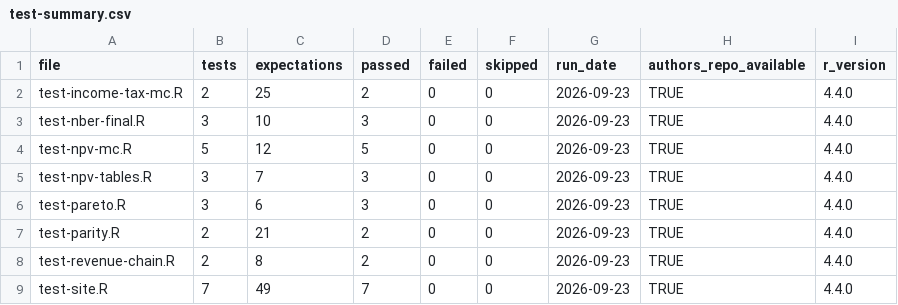
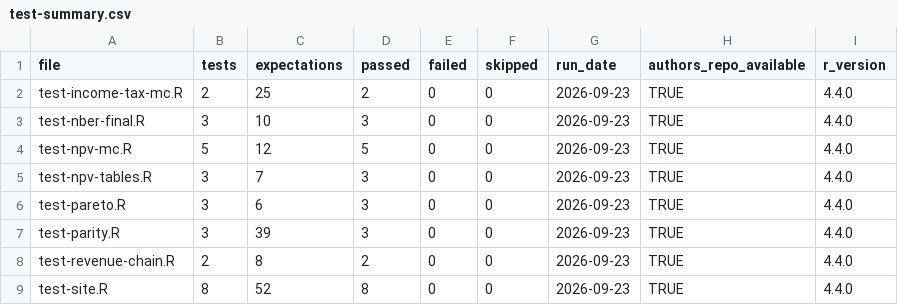
Before and after one commit to fhoces/opa-prop40, a CSV file: opposing-analysis/site/data/test-summary.csv, drawn as a sheet.

```diff
--- a/opposing-analysis/site/data/test-summary.csv
+++ b/opposing-analysis/site/data/test-summary.csv
@@ -6,4 +6,4 @@
 "test-pareto.R",3,6,3,0,0,"2026-09-23",TRUE,"4.4.0"
-"test-parity.R",2,21,2,0,0,"2026-09-23",TRUE,"4.4.0"
+"test-parity.R",3,39,3,0,0,"2026-09-23",TRUE,"4.4.0"
 "test-revenue-chain.R",2,8,2,0,0,"2026-09-23",TRUE,"4.4.0"
-"test-site.R",7,49,7,0,0,"2026-09-23",TRUE,"4.4.0"
+"test-site.R",8,52,8,0,0,"2026-09-23",TRUE,"4.4.0"
```
Also changed, not shown: 11 other files.
